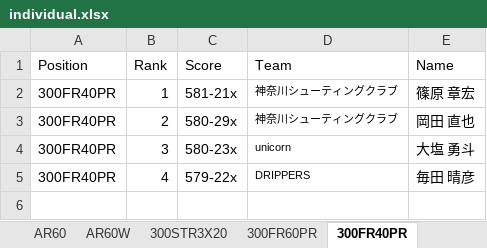
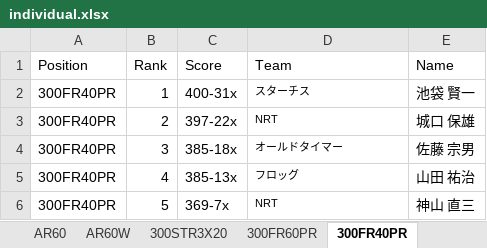
Before and after one commit to s-ariga/clubCertificateTemplate, an Excel workbook: results/individual.xlsx, sheet 300FR40PR, drawn as a sheet; values as stored, in another font and other column widths than the file's, no borders; the diff names each change by its address in the sheet, - before the commit and + after, or states it on an @@ line.

```diff
--- a/results/individual.xlsx (sheet 300FR40PR)
+++ b/results/individual.xlsx (sheet 300FR40PR)
-C2 (Score): 581-21x
+C2 (Score): 400-31x
-D2 (Team): 神奈川シューティングクラブ
+D2 (Team): スターチス
-E2 (Name): 篠原 章宏
+E2 (Name): 池袋 賢一
-C3 (Score): 580-29x
+C3 (Score): 397-22x
-D3 (Team): 神奈川シューティングクラブ
+D3 (Team): NRT
-E3 (Name): 岡田 直也
+E3 (Name): 城口 保雄
-C4 (Score): 580-23x
+C4 (Score): 385-18x
-D4 (Team): unicorn
+D4 (Team): オールドタイマー
-E4 (Name): 大塩 勇斗
+E4 (Name): 佐藤 宗男
-C5 (Score): 579-22x
+C5 (Score): 385-13x
-D5 (Team): DRIPPERS
+D5 (Team): フロッグ
-E5 (Name): 毎田 晴彦
+E5 (Name): 山田 祐治
+row 6: 300FR40PR | 5 | 369-7x | NRT | 神山 直三
```
Also changed, not shown: sheet 300FR60PR, results/team_combi.xlsx, 3 other files.
